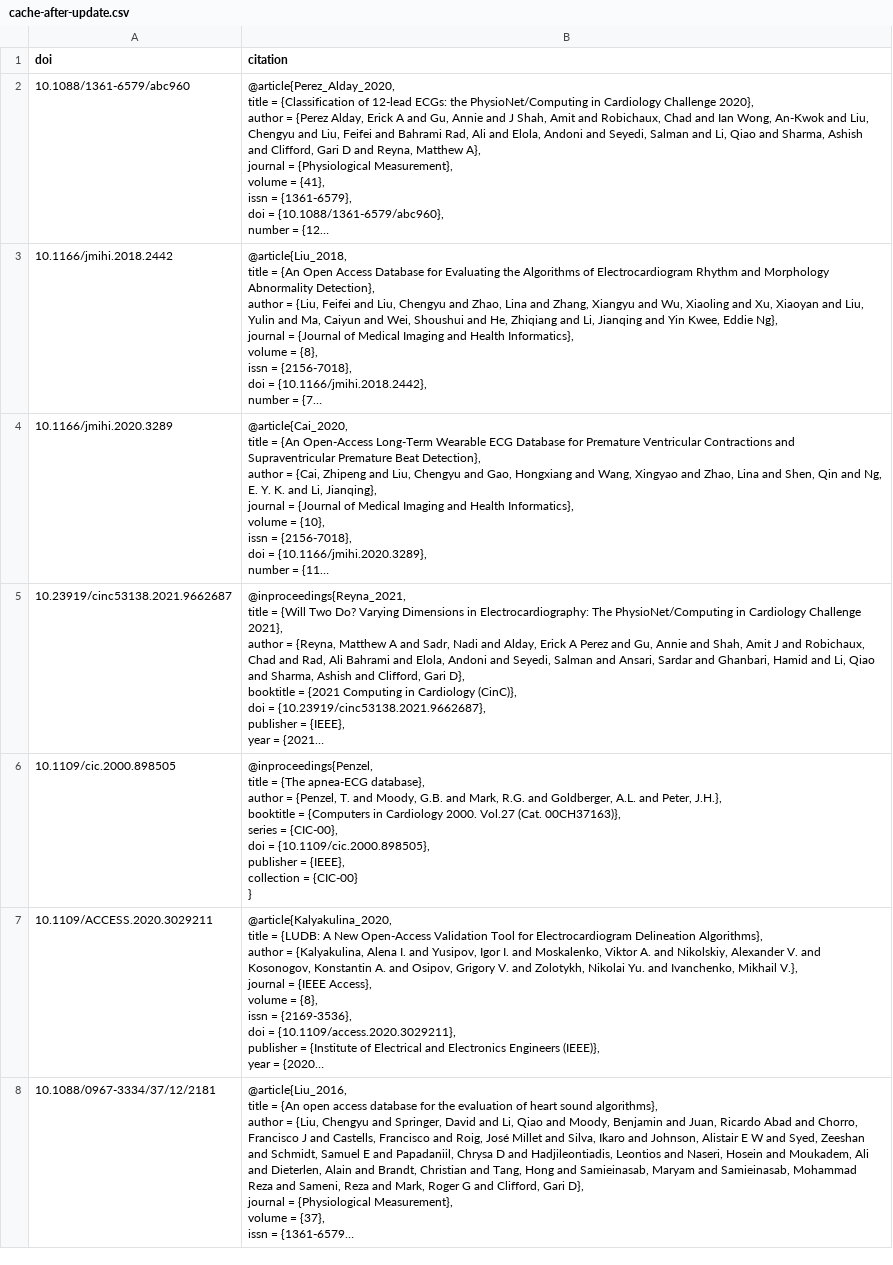
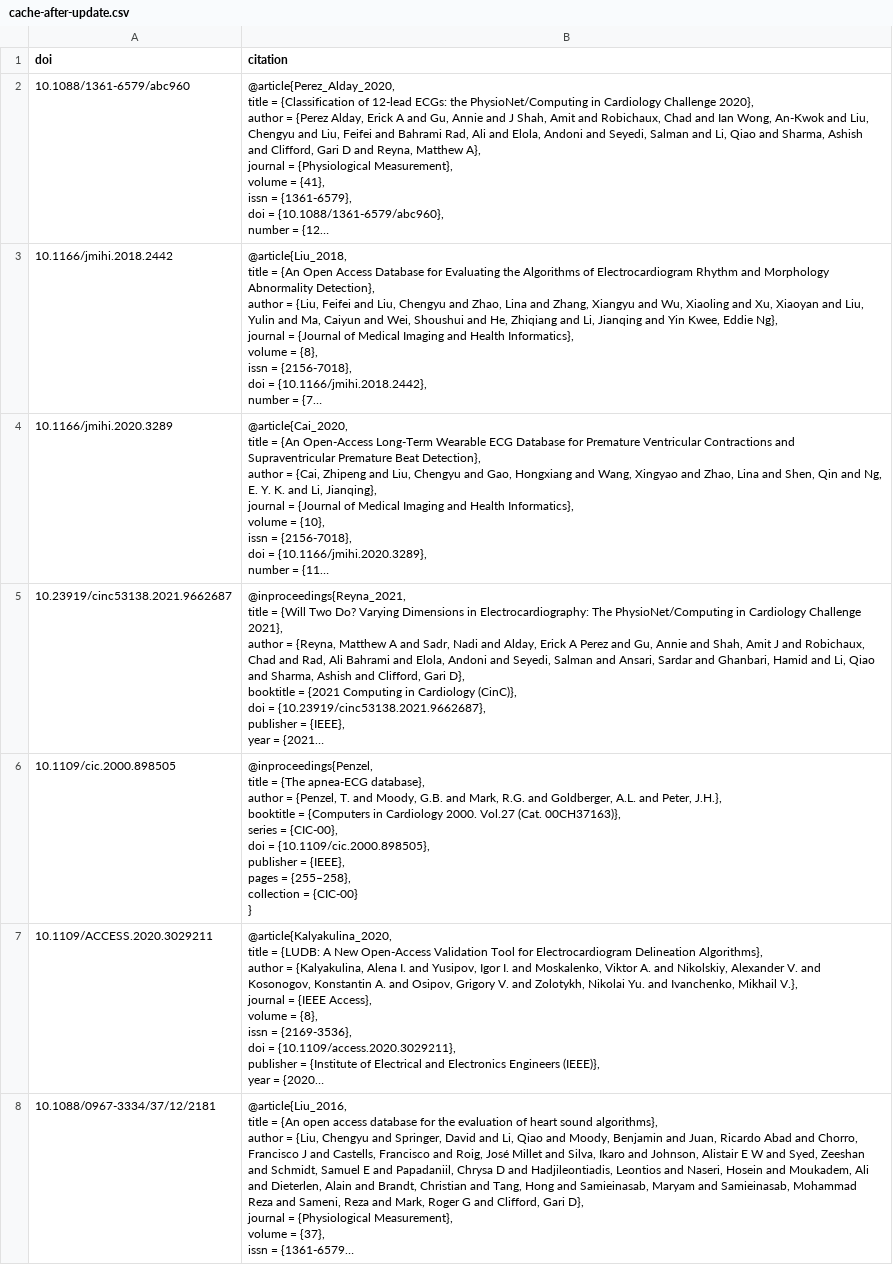
Before and after one commit to DeepPSP/bib_lookup, a CSV file: sample-files/cache-after-update.csv, drawn as a sheet; only a part is shown; long unchanged cells end in …; ↵ is a line break in a cell; the diff names each change by its address in the sheet, - before the commit and + after, or states it on an @@ line.

Commit message:
enhance error message of test_citation_mixin function

```diff
--- a/sample-files/cache-after-update.csv
+++ b/sample-files/cache-after-update.csv
-B6 (citation): …= {IEEE}, ↵ collection =…
+B6 (citation): …= {IEEE}, ↵ pages = {255–258}, ↵ collection =…
```
Also changed, not shown: 1 other file.
